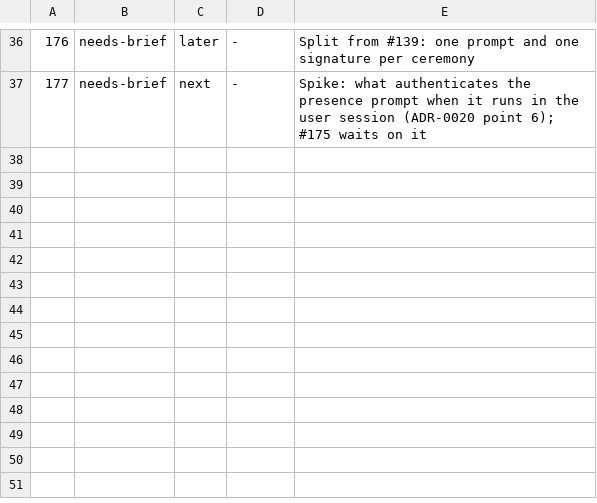
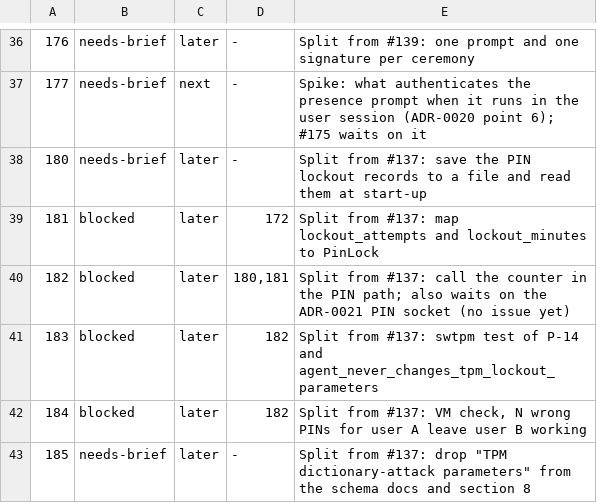
Before and after one commit to LinuxHello/linux-hello-workstation, a TSV file: issues/triage.tsv, drawn as a sheet; only a part is shown, gaps mark what is left out.

```diff
--- a/issues/triage.tsv
+++ b/issues/triage.tsv
@@ -37 +37,7 @@
 177	needs-brief	next	-	Spike: what authenticates the presence prompt when it runs in the user session (ADR-0020 point 6); #175 waits on it
+180	needs-brief	later	-	Split from #137: save the PIN lockout records to a file and read them at start-up
+181	blocked	later	172	Split from #137: map lockout_attempts and lockout_minutes to PinLock
+182	blocked	later	180,181	Split from #137: call the counter in the PIN path; also waits on the ADR-0021 PIN socket (no issue yet)
+183	blocked	later	182	Split from #137: swtpm test of P-14 and agent_never_changes_tpm_lockout_parameters
+184	blocked	later	182	Split from #137: VM check, N wrong PINs for user A leave user B working
+185	needs-brief	later	-	Split from #137: drop "TPM dictionary-attack parameters" from the schema docs and section 8
```
